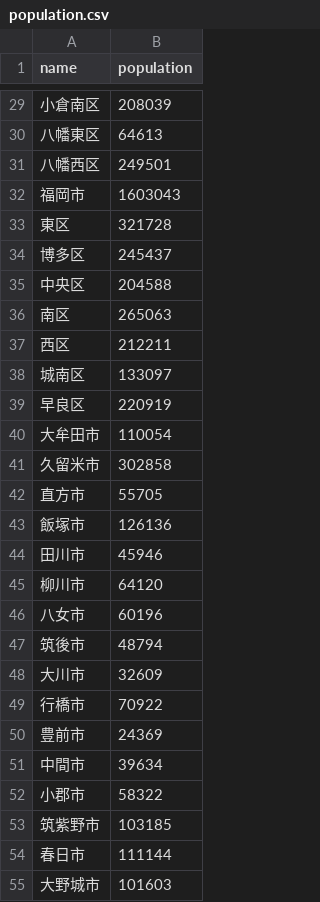
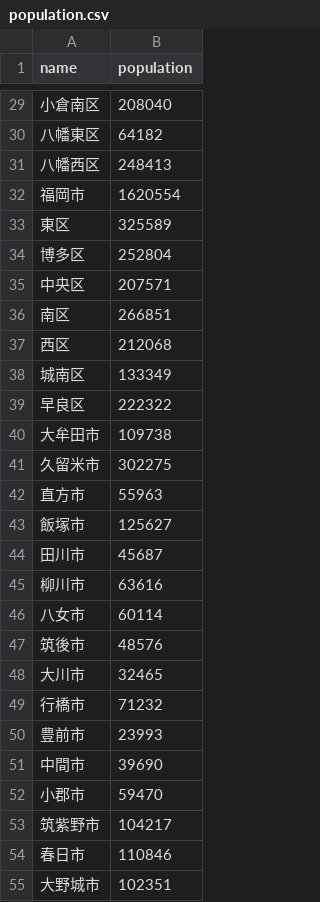
Before and after one commit to kzktmr/Covid19Dashboard, a CSV file: data/population.csv, drawn as a sheet; only a part is shown, gaps mark what is left out; the diff covers the shown part only.

Commit message:
update municipal population

```diff
--- a/data/population.csv
+++ b/data/population.csv
@@ -29,27 +29,27 @@ name,population
-小倉南区,208039
-八幡東区,64613
-八幡西区,249501
-福岡市,1603043
-東区,321728
-博多区,245437
-中央区,204588
-南区,265063
-西区,212211
-城南区,133097
-早良区,220919
-大牟田市,110054
-久留米市,302858
-直方市,55705
-飯塚市,126136
-田川市,45946
-柳川市,64120
-八女市,60196
-筑後市,48794
-大川市,32609
-行橋市,70922
-豊前市,24369
-中間市,39634
-小郡市,58322
-筑紫野市,103185
-春日市,111144
-大野城市,101603
+小倉南区,208040
+八幡東区,64182
+八幡西区,248413
+福岡市,1620554
+東区,325589
+博多区,252804
+中央区,207571
+南区,266851
+西区,212068
+城南区,133349
+早良区,222322
+大牟田市,109738
+久留米市,302275
+直方市,55963
+飯塚市,125627
+田川市,45687
+柳川市,63616
+八女市,60114
+筑後市,48576
+大川市,32465
+行橋市,71232
+豊前市,23993
+中間市,39690
+小郡市,59470
+筑紫野市,104217
+春日市,110846
+大野城市,102351
```
Also changed, not shown: 80 edited cells elsewhere in this file, 1 other file.
